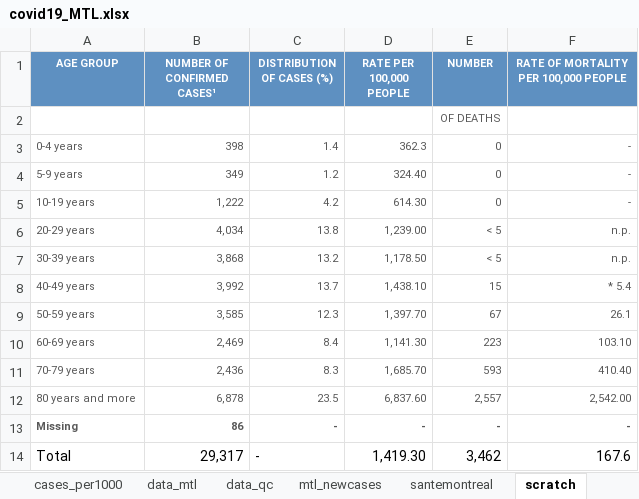
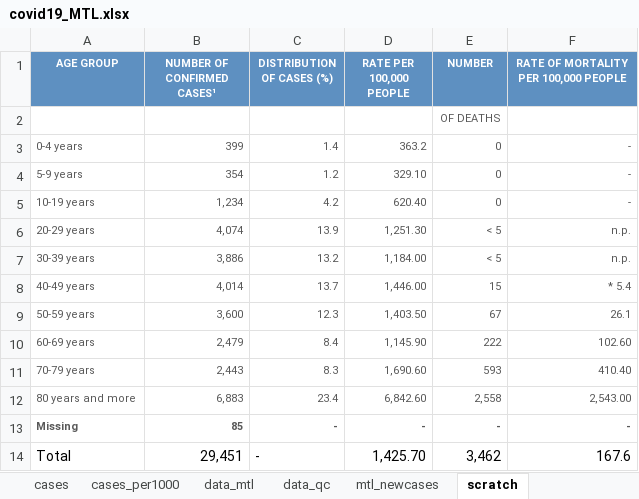
Before and after one commit to jeremymoreau/covid19mtl, an Excel workbook: app/data/covid19_MTL.xlsx, sheet scratch, drawn as a sheet; values as stored, in another font and other column widths than the file's, no borders; the diff names each change by its address in the sheet, - before the commit and + after, or states it on an @@ line.

```diff
--- a/app/data/covid19_MTL.xlsx (sheet scratch)
+++ b/app/data/covid19_MTL.xlsx (sheet scratch)
-B3 (NUMBER OF CONFIRMED CASES¹): 398
+B3 (NUMBER OF CONFIRMED CASES¹): 399
-D3 (RATE PER 100,000 PEOPLE): 362.3
+D3 (RATE PER 100,000 PEOPLE): 363.2
-B4 (NUMBER OF CONFIRMED CASES¹): 349
+B4 (NUMBER OF CONFIRMED CASES¹): 354
-D4 (RATE PER 100,000 PEOPLE): 324.40
+D4 (RATE PER 100,000 PEOPLE): 329.10
-B5 (NUMBER OF CONFIRMED CASES¹): 1,222
+B5 (NUMBER OF CONFIRMED CASES¹): 1,234
-D5 (RATE PER 100,000 PEOPLE): 614.30
+D5 (RATE PER 100,000 PEOPLE): 620.40
-B6 (NUMBER OF CONFIRMED CASES¹): 4,034
+B6 (NUMBER OF CONFIRMED CASES¹): 4,074
-C6 (DISTRIBUTION OF CASES (%)): 13.8
+C6 (DISTRIBUTION OF CASES (%)): 13.9
-D6 (RATE PER 100,000 PEOPLE): 1,239.00
+D6 (RATE PER 100,000 PEOPLE): 1,251.30
-B7 (NUMBER OF CONFIRMED CASES¹): 3,868
+B7 (NUMBER OF CONFIRMED CASES¹): 3,886
-D7 (RATE PER 100,000 PEOPLE): 1,178.50
+D7 (RATE PER 100,000 PEOPLE): 1,184.00
-B8 (NUMBER OF CONFIRMED CASES¹): 3,992
+B8 (NUMBER OF CONFIRMED CASES¹): 4,014
-D8 (RATE PER 100,000 PEOPLE): 1,438.10
+D8 (RATE PER 100,000 PEOPLE): 1,446.00
-B9 (NUMBER OF CONFIRMED CASES¹): 3,585
+B9 (NUMBER OF CONFIRMED CASES¹): 3,600
-D9 (RATE PER 100,000 PEOPLE): 1,397.70
+D9 (RATE PER 100,000 PEOPLE): 1,403.50
-B10 (NUMBER OF CONFIRMED CASES¹): 2,469
+B10 (NUMBER OF CONFIRMED CASES¹): 2,479
-D10 (RATE PER 100,000 PEOPLE): 1,141.30
+D10 (RATE PER 100,000 PEOPLE): 1,145.90
-E10 (NUMBER): 223
+E10 (NUMBER): 222
-F10: 103.10
+F10: 102.60
-B11 (NUMBER OF CONFIRMED CASES¹): 2,436
+B11 (NUMBER OF CONFIRMED CASES¹): 2,443
-D11 (RATE PER 100,000 PEOPLE): 1,685.70
+D11 (RATE PER 100,000 PEOPLE): 1,690.60
-B12 (NUMBER OF CONFIRMED CASES¹): 6,878
+B12 (NUMBER OF CONFIRMED CASES¹): 6,883
-C12 (DISTRIBUTION OF CASES (%)): 23.5
+C12 (DISTRIBUTION OF CASES (%)): 23.4
-D12 (RATE PER 100,000 PEOPLE): 6,837.60
+D12 (RATE PER 100,000 PEOPLE): 6,842.60
-E12 (NUMBER): 2,557
+E12 (NUMBER): 2,558
-F12: 2,542.00
+F12: 2,543.00
-B13 (NUMBER OF CONFIRMED CASES¹): 86
+B13 (NUMBER OF CONFIRMED CASES¹): 85
-B14 (NUMBER OF CONFIRMED CASES¹): 29,317
+B14 (NUMBER OF CONFIRMED CASES¹): 29,451
-D14 (RATE PER 100,000 PEOPLE): 1,419.30
+D14 (RATE PER 100,000 PEOPLE): 1,425.70
```
Also changed, not shown: sheet data_mtl, sheet mtl_newcases, sheet santemontreal, other sheet tabs, 20 other files.
